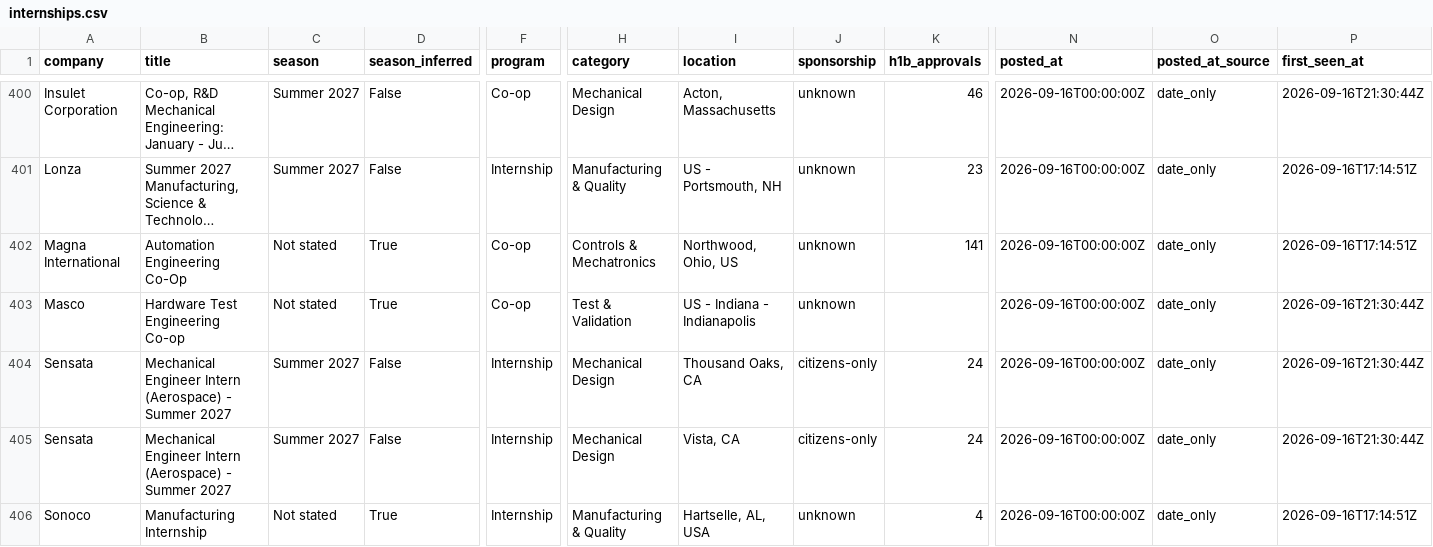
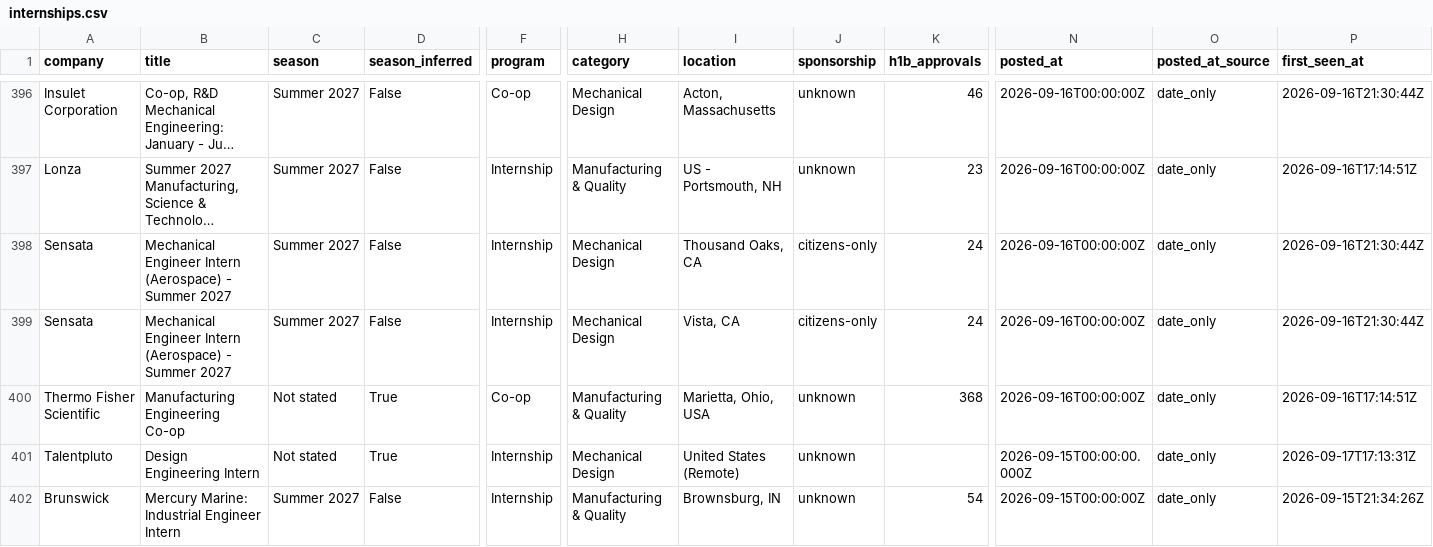
Before and after one commit to pranavd1437/mechanical-aerospace-internship-engine, a CSV file: data/internships.csv, drawn as a sheet; only a part is shown, gaps mark what is left out; the shorter side is filled out with more unchanged rows; long unchanged cells end in …; removed rows and columns are numbered as before the commit, all else as after; rows hold the shown columns only; the diff covers the shown part only; the diff names each change by its address in the sheet, - before the commit and + after, or states it on an @@ line.

```diff
--- a/data/internships.csv
+++ b/data/internships.csv
-row 402: Magna International | Automation Engineering Co-Op | Not stated | True | Co-op | Controls & Mechatronics | Northwood, Ohio, US | unknown | 141 | 2026-09-16T00:00:00Z | date_only | 2026-09-16T17:14:51Z
-row 403: Masco | Hardware Test Engineering Co-op | Not stated | True | Co-op | Test & Validation | US - Indiana - Indianapolis | unknown |  | 2026-09-16T00:00:00Z | date_only | 2026-09-16T21:30:44Z
-row 406: Sonoco | Manufacturing Internship | Not stated | True | Internship | Manufacturing & Quality | Hartselle, AL, USA | unknown | 4 | 2026-09-16T00:00:00Z | date_only | 2026-09-16T17:14:51Z
```
Also changed, not shown: 9 removed rows and 3 moved rows elsewhere in this file, docs/internships.csv, 12 other files.
